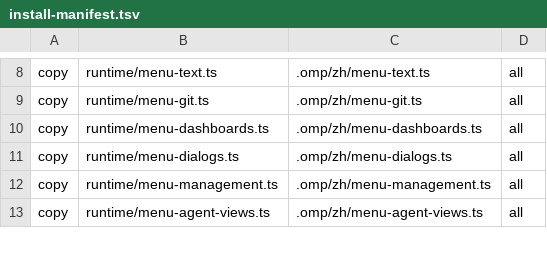
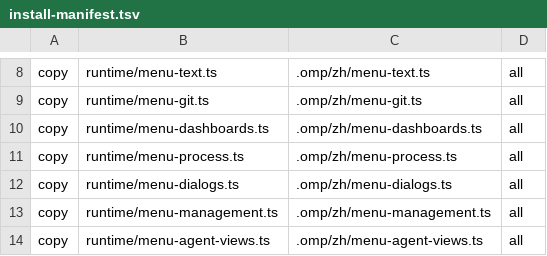
Before and after one commit to Octobersama/zhomp, a TSV file: install-manifest.tsv, drawn as a sheet; only a part is shown, gaps mark what is left out; the diff names each change by its address in the sheet, - before the commit and + after, or states it on an @@ line.

Commit message:
feat: support OMP 19.0.1 menus and settings
Keep 18.x host support while adapting the Ask form, model picker, session menus and process monitor to OMP 19. Update Chinese display strings, component regression checks and the supported-host CI matrix.

```diff
--- a/install-manifest.tsv
+++ b/install-manifest.tsv
+row 11: copy | runtime/menu-process.ts | .omp/zh/menu-process.ts | all
```
Also changed, not shown: 22 other files.
